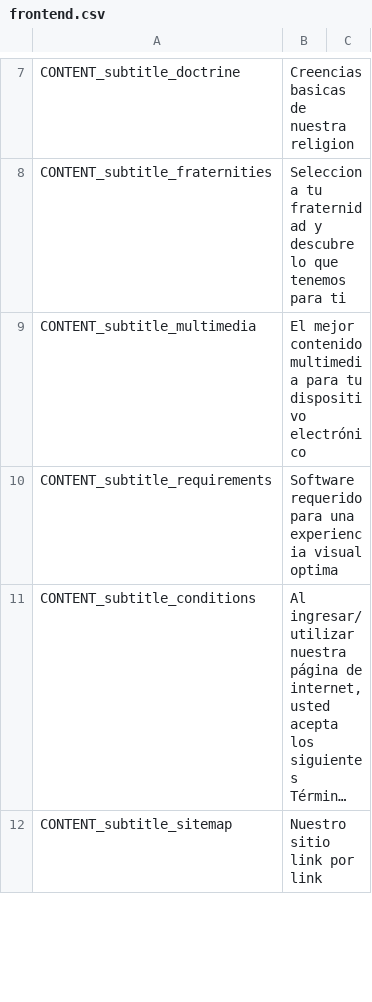
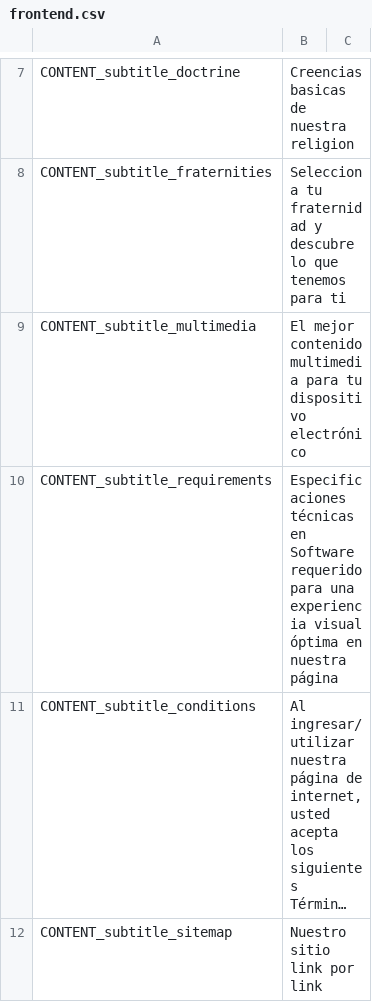
Before and after one commit to arthasmx/Mision, a CSV file: app/locale/es/frontend.csv, drawn as a sheet; only a part is shown, gaps mark what is left out; long unchanged cells end in …; the diff names each change by its address in the sheet, - before the commit and + after, or states it on an @@ line.

```diff
--- a/app/locale/es/frontend.csv
+++ b/app/locale/es/frontend.csv
-B10: Software requerido para una experiencia visual optima
+B10: Especificaciones técnicas en Software requerido para una experiencia visual óptima en nuestra página
```
Also changed, not shown: 2 other files.
